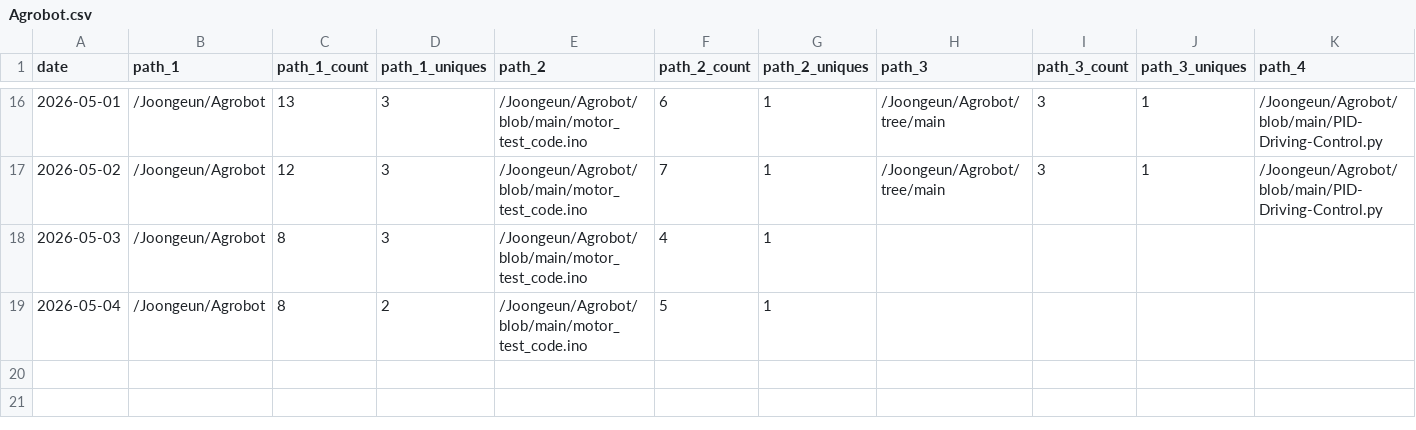
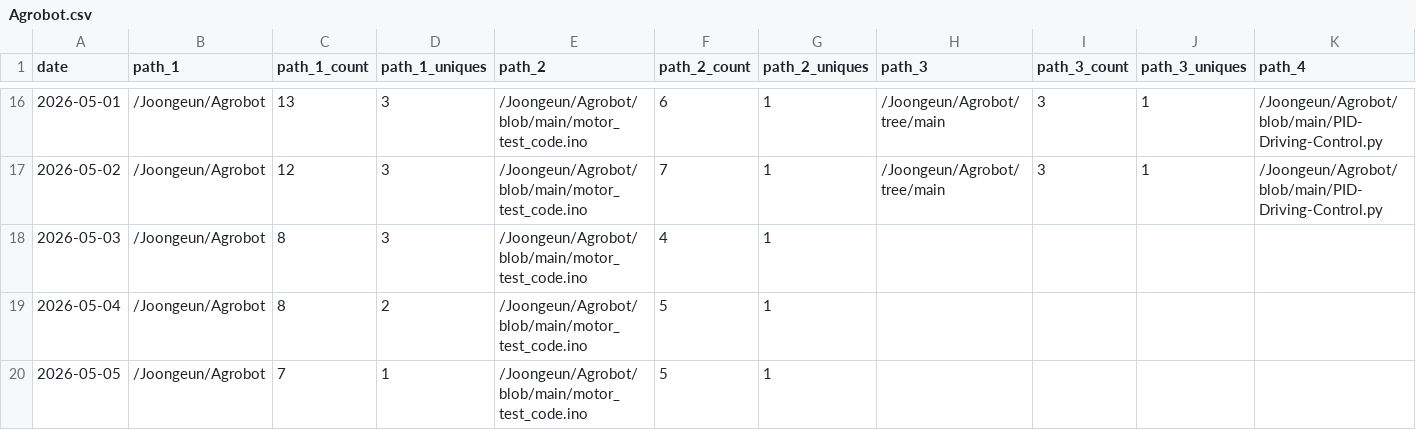
Before and after one commit to Joongeun/Joon_Project_Stats, a CSV file: data/github_paths/Agrobot.csv, drawn as a sheet; only a part is shown, gaps mark what is left out; rows hold the shown columns only; the diff names each change by its address in the sheet, - before the commit and + after, or states it on an @@ line.

```diff
--- a/data/github_paths/Agrobot.csv
+++ b/data/github_paths/Agrobot.csv
+row 20: 2026-05-05 | /Joongeun/Agrobot | 7 | 1 | /Joongeun/Agrobot/blob/main/motor_test_code.ino | 5 | 1
```
Also changed, not shown: data/github_paths/2024-MIT-Blueprint-Hackathon-Web-Development.csv, data/github_paths/Badminton-Shuttle-Launcher.csv, 9 other files.
